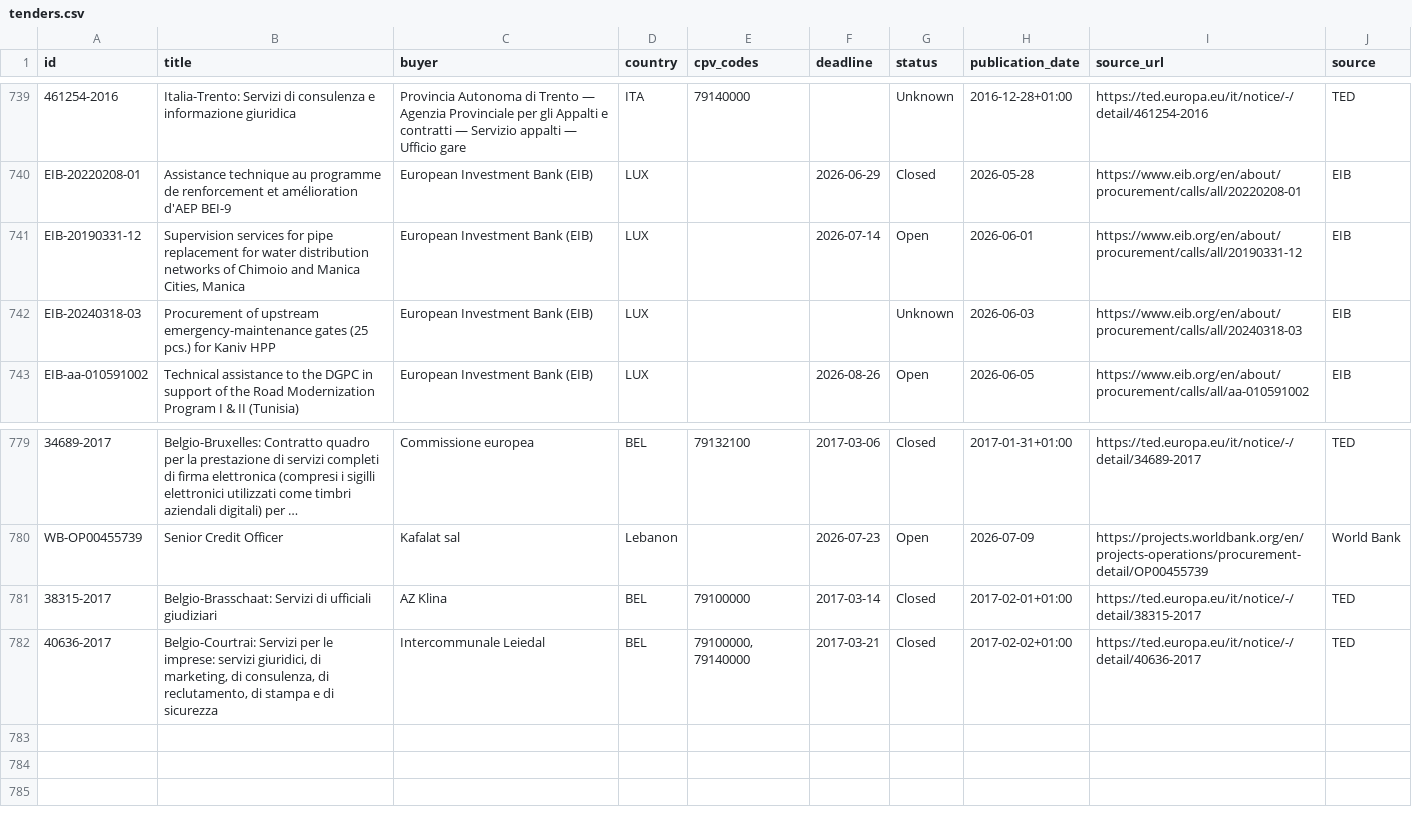
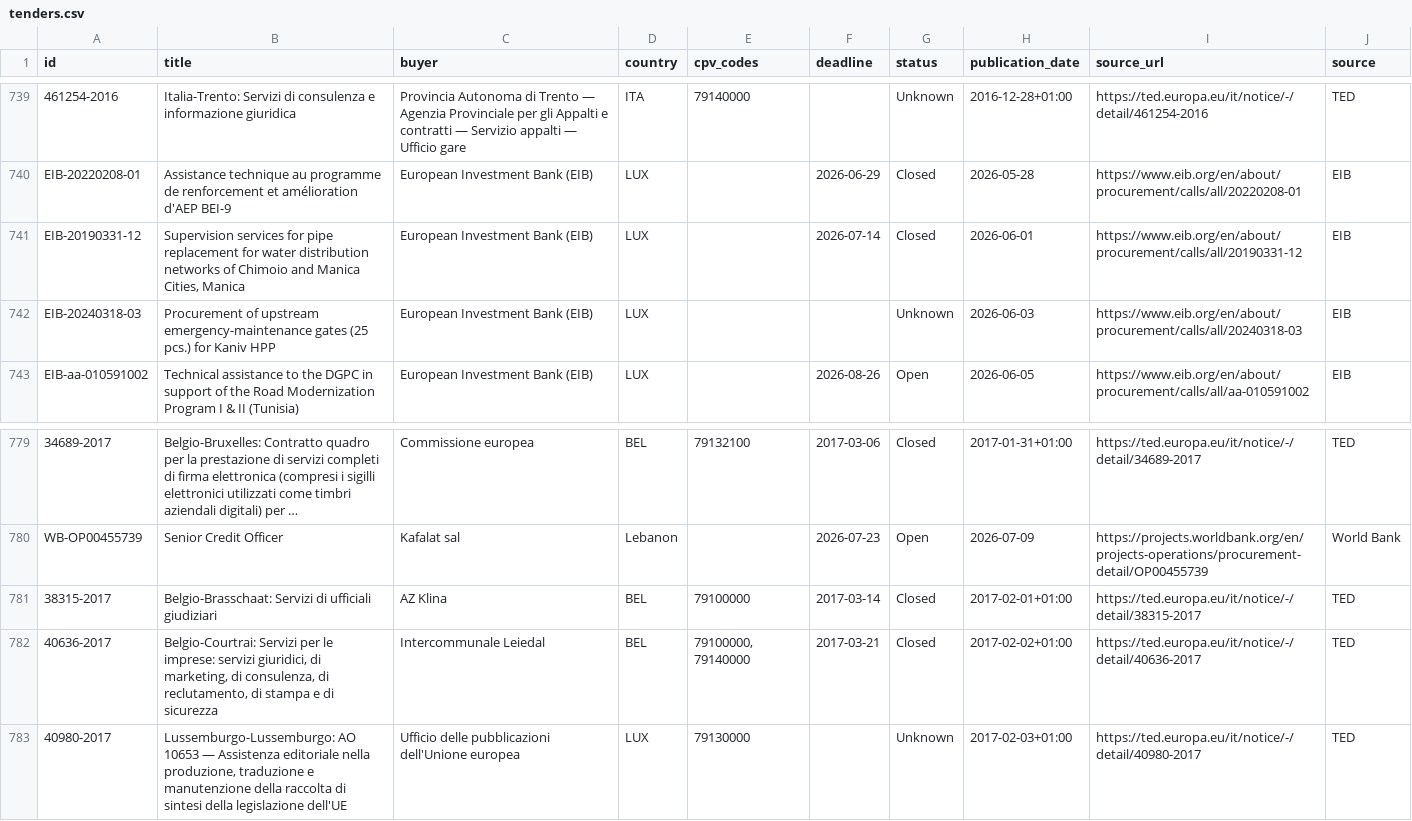
Before and after one commit to wodka2000/bei-tender-agent, a CSV file: output/tenders.csv, drawn as a sheet; only a part is shown, gaps mark what is left out; long unchanged cells end in …; the diff names each change by its address in the sheet, - before the commit and + after, or states it on an @@ line.

```diff
--- a/output/tenders.csv
+++ b/output/tenders.csv
-G741 (status): Open
+G741 (status): Closed
+row 783: 40980-2017 | Lussemburgo-Lussemburgo: AO 10653 — Assistenza editoriale nella produzione, traduzione e manutenzione della raccolta di sintesi della legislazione dell'UE | Ufficio delle pubblicazioni dell'Unione europea | LUX | 79130000 |  | Unknown | 2017-02-03+01:00 | https://ted.europa.eu/it/notice/-/detail/40980-2017 | TED
```
Also changed, not shown: 1 other file.
